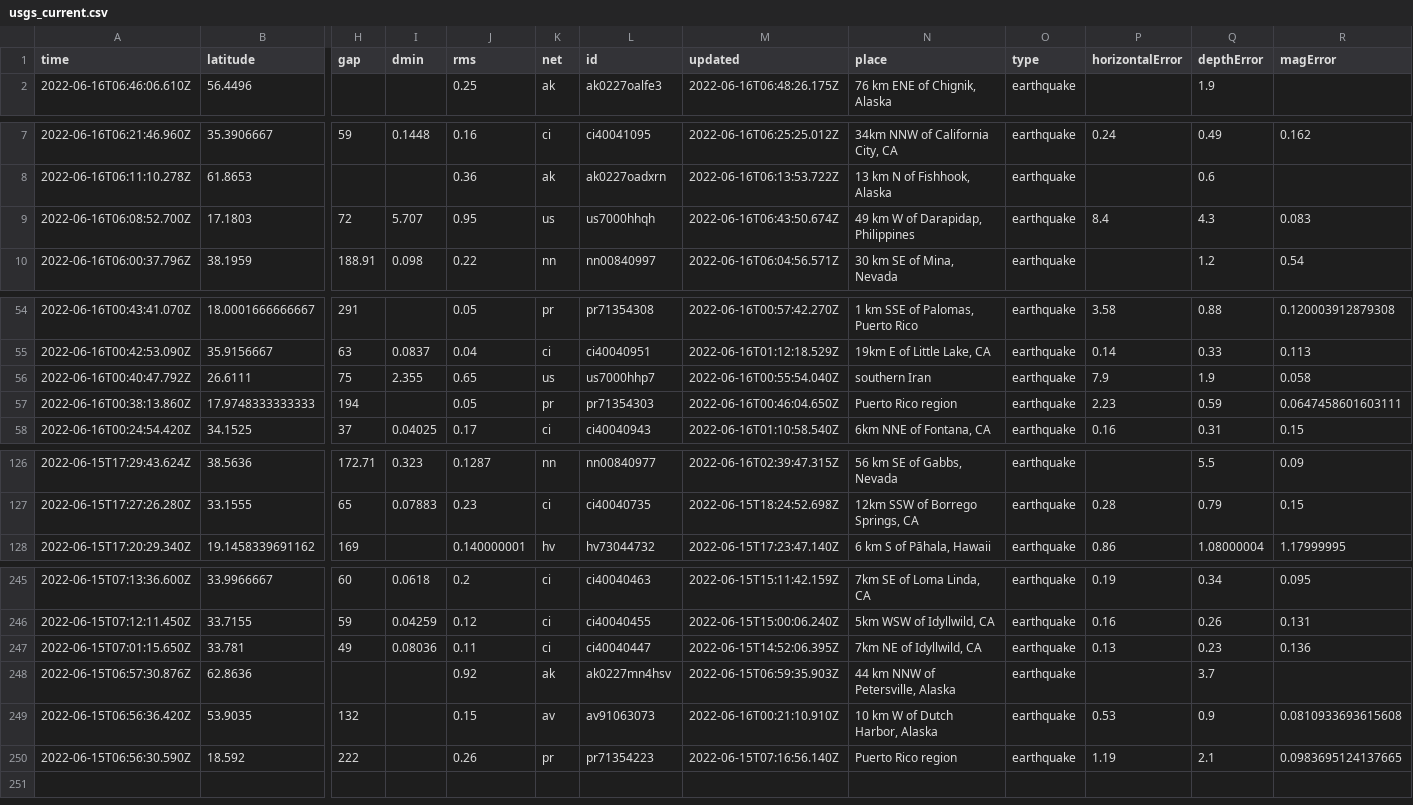
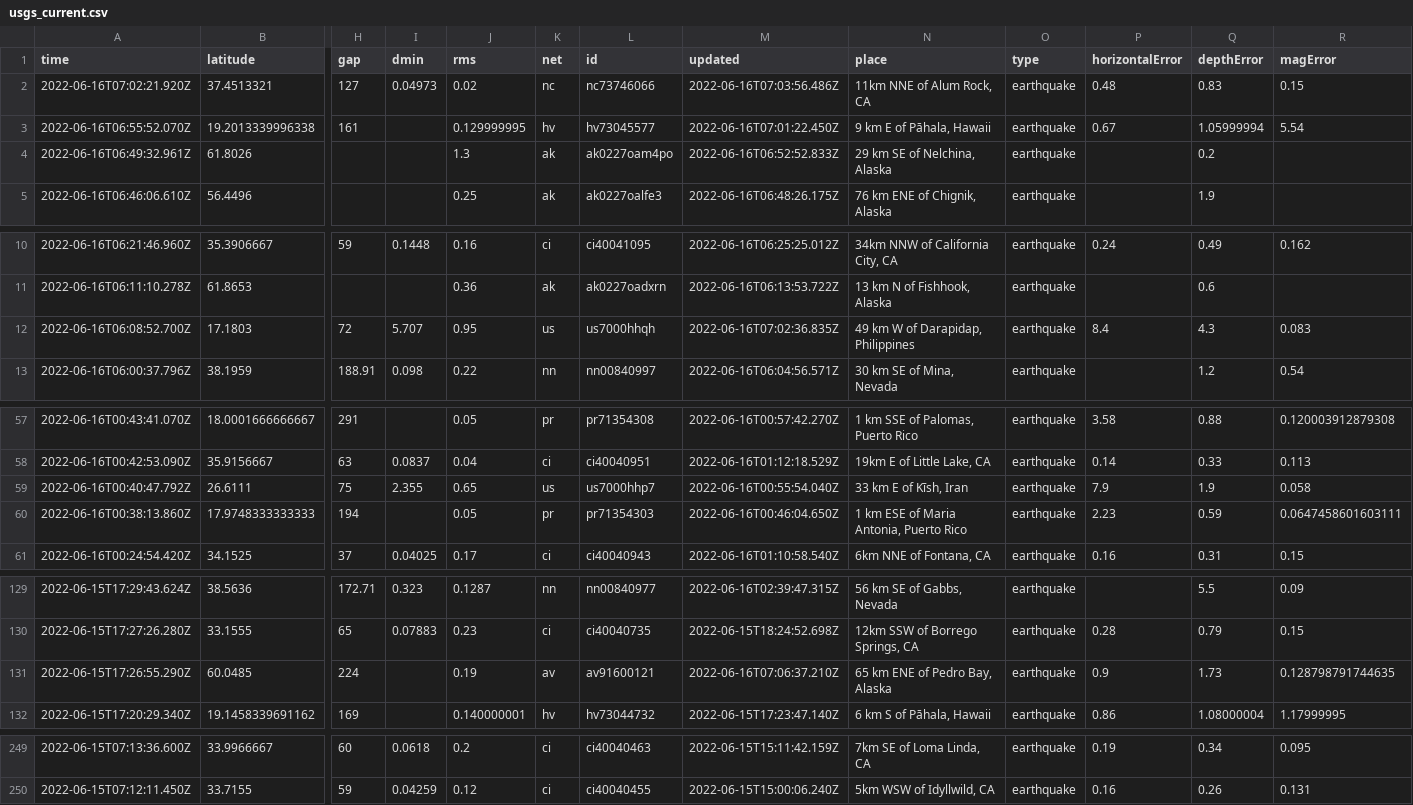
Before and after one commit to lalers/my-data-robot, a CSV file: usgs_current.csv, drawn as a sheet; only a part is shown, gaps mark what is left out; removed rows and columns are numbered as before the commit, all else as after; rows hold the shown columns only; the diff covers the shown part only; the diff names each change by its address in the sheet, - before the commit and + after, or states it on an @@ line.

```diff
--- a/usgs_current.csv
+++ b/usgs_current.csv
+row 2: 2022-06-16T07:02:21.920Z | 37.4513321 | 127 | 0.04973 | 0.02 | nc | nc73746066 | 2022-06-16T07:03:56.486Z | 11km NNE of Alum Rock, CA | earthquake | 0.48 | 0.83 | 0.15
+row 3: 2022-06-16T06:55:52.070Z | 19.2013339996338 | 161 |  | 0.129999995 | hv | hv73045577 | 2022-06-16T07:01:22.450Z | 9 km E of Pāhala, Hawaii | earthquake | 0.67 | 1.05999994 | 5.54
+row 4: 2022-06-16T06:49:32.961Z | 61.8026 |  |  | 1.3 | ak | ak0227oam4po | 2022-06-16T06:52:52.833Z | 29 km SE of Nelchina, Alaska | earthquake |  | 0.2
-M12 (updated): 2022-06-16T06:43:50.674Z
+M12 (updated): 2022-06-16T07:02:36.835Z
-N59 (place): southern Iran
+N59 (place): 33 km E of Kīsh, Iran
-N60 (place): Puerto Rico region
+N60 (place): 1 km ESE of Maria Antonia, Puerto Rico
+row 131: 2022-06-15T17:26:55.290Z | 60.0485 | 224 |  | 0.19 | av | av91600121 | 2022-06-16T07:06:37.210Z | 65 km ENE of Pedro Bay, Alaska | earthquake | 0.9 | 1.73 | 0.128798791744635
-row 247: 2022-06-15T07:01:15.650Z | 33.781 | 49 | 0.08036 | 0.11 | ci | ci40040447 | 2022-06-15T14:52:06.395Z | 7km NE of Idyllwild, CA | earthquake | 0.13 | 0.23 | 0.136
-row 248: 2022-06-15T06:57:30.876Z | 62.8636 |  |  | 0.92 | ak | ak0227mn4hsv | 2022-06-15T06:59:35.903Z | 44 km NNW of Petersville, Alaska | earthquake |  | 3.7
-row 249: 2022-06-15T06:56:36.420Z | 53.9035 | 132 |  | 0.15 | av | av91063073 | 2022-06-16T00:21:10.910Z | 10 km W of Dutch Harbor, Alaska | earthquake | 0.53 | 0.9 | 0.0810933693615608
-row 250: 2022-06-15T06:56:30.590Z | 18.592 | 222 |  | 0.26 | pr | pr71354223 | 2022-06-15T07:16:56.140Z | Puerto Rico region | earthquake | 1.19 | 2.1 | 0.0983695124137665
```
Also changed, not shown: 7 edited cells elsewhere in this file.
